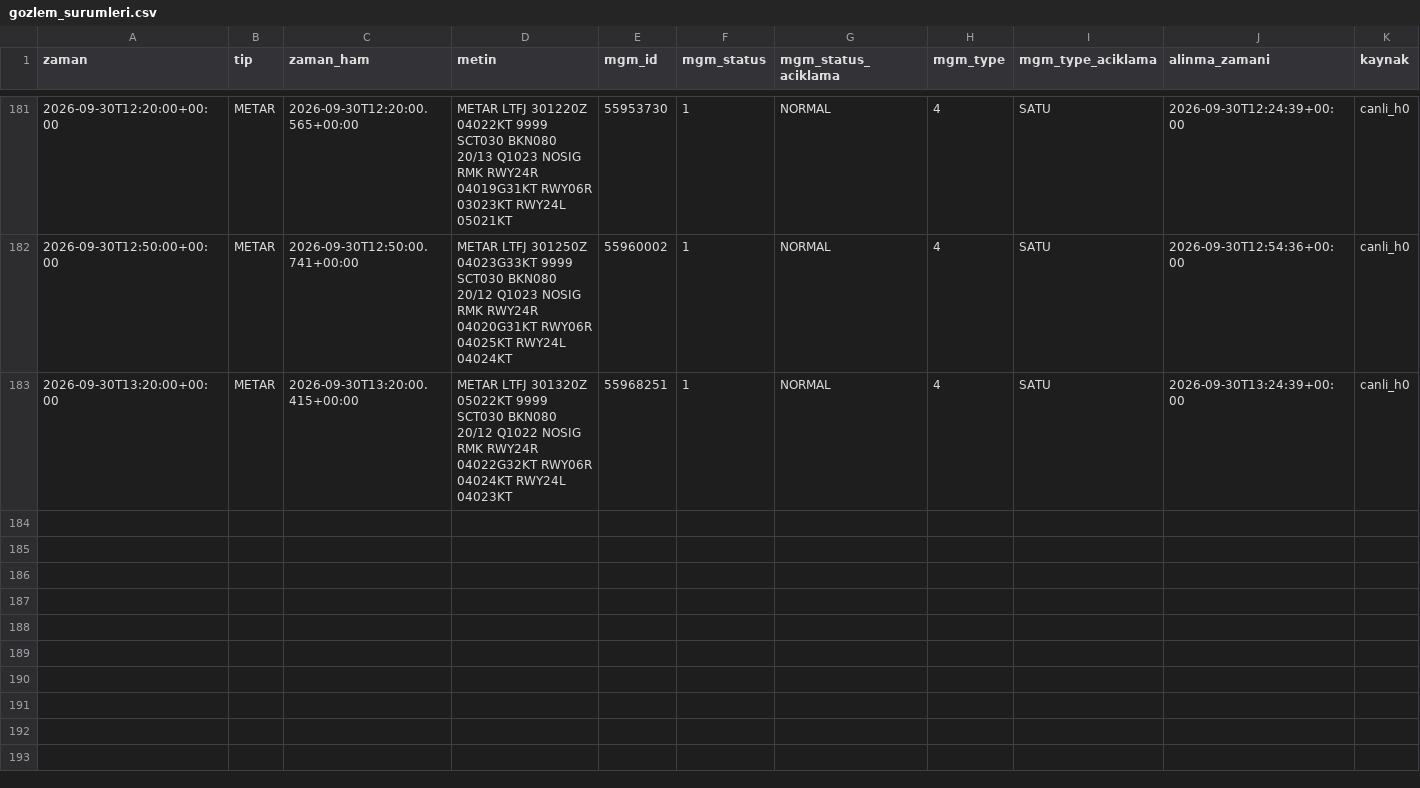
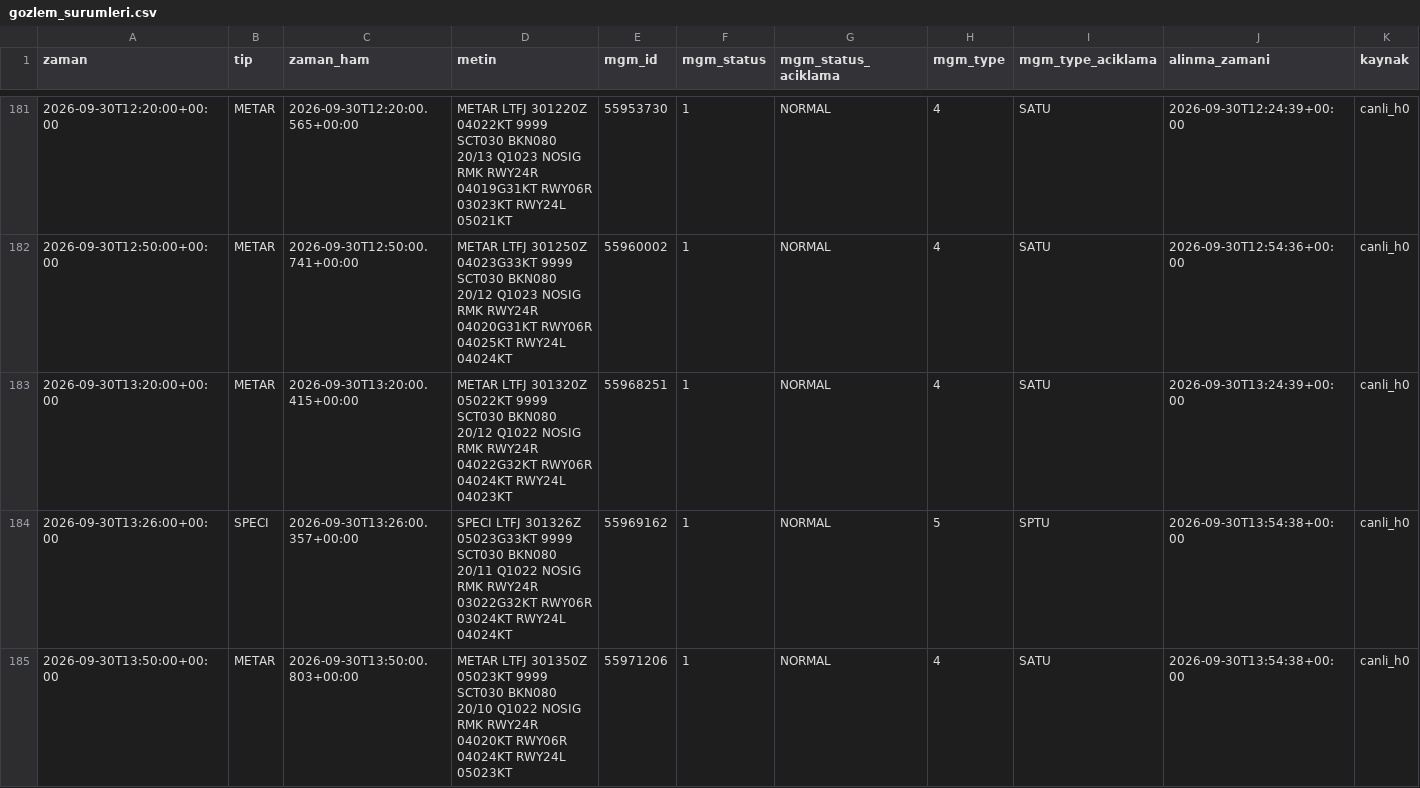
Before and after one commit to atakanoskay1-creator/ltfj-bot, a CSV file: gozlem_surumleri.csv, drawn as a sheet; only a part is shown, gaps mark what is left out; the diff names each change by its address in the sheet, - before the commit and + after, or states it on an @@ line.

```diff
--- a/gozlem_surumleri.csv
+++ b/gozlem_surumleri.csv
+row 184: 2026-09-30T13:26:00+00:00 | SPECI | 2026-09-30T13:26:00.357+00:00 | SPECI LTFJ 301326Z 05023G33KT 9999 SCT030 BKN080 20/11 Q1022 NOSIG RMK RWY24R 03022G32KT RWY06R 03024KT RWY24L 04024KT | 55969162 | 1 | NORMAL | 5 | SPTU | 2026-09-30T13:54:38+00:00 | canli_h0
+row 185: 2026-09-30T13:50:00+00:00 | METAR | 2026-09-30T13:50:00.803+00:00 | METAR LTFJ 301350Z 05023KT 9999 SCT030 BKN080 20/10 Q1022 NOSIG RMK RWY24R 04020KT RWY06R 04024KT RWY24L 05023KT | 55971206 | 1 | NORMAL | 4 | SATU | 2026-09-30T13:54:38+00:00 | canli_h0
```
Also changed, not shown: gozlem_arsivi.csv, 5 other files.
